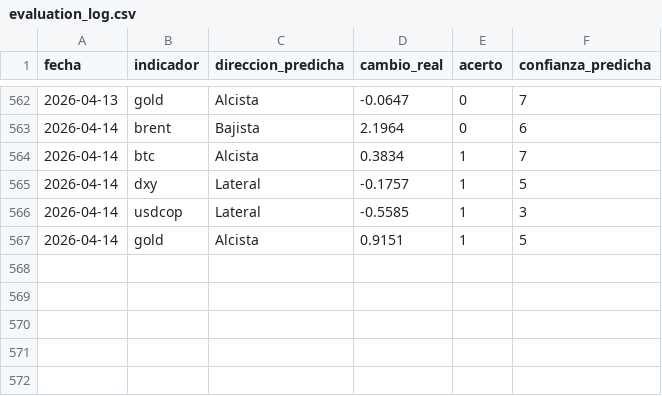
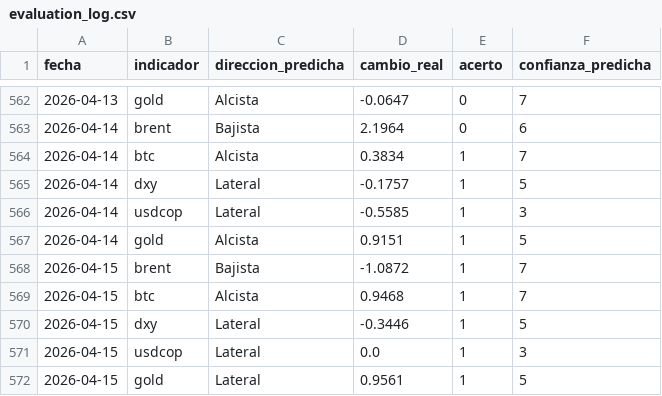
Before and after one commit to juanjo-geo/financial-agent, a CSV file: data/signals/evaluation_log.csv, drawn as a sheet; only a part is shown, gaps mark what is left out.

```diff
--- a/data/signals/evaluation_log.csv
+++ b/data/signals/evaluation_log.csv
@@ -567 +567,6 @@ fecha,indicador,direccion_predicha,cambio_real,acerto,confianza_predicha
 2026-04-14,gold,Alcista,0.9151,1,5
+2026-04-15,brent,Bajista,-1.0872,1,7
+2026-04-15,btc,Alcista,0.9468,1,7
+2026-04-15,dxy,Lateral,-0.3446,1,5
+2026-04-15,usdcop,Lateral,0.0,1,3
+2026-04-15,gold,Lateral,0.9561,1,5
```
Also changed, not shown: data/historical/feargreed_history.csv, data/processed/latest_snapshot.csv, 21 other files.
